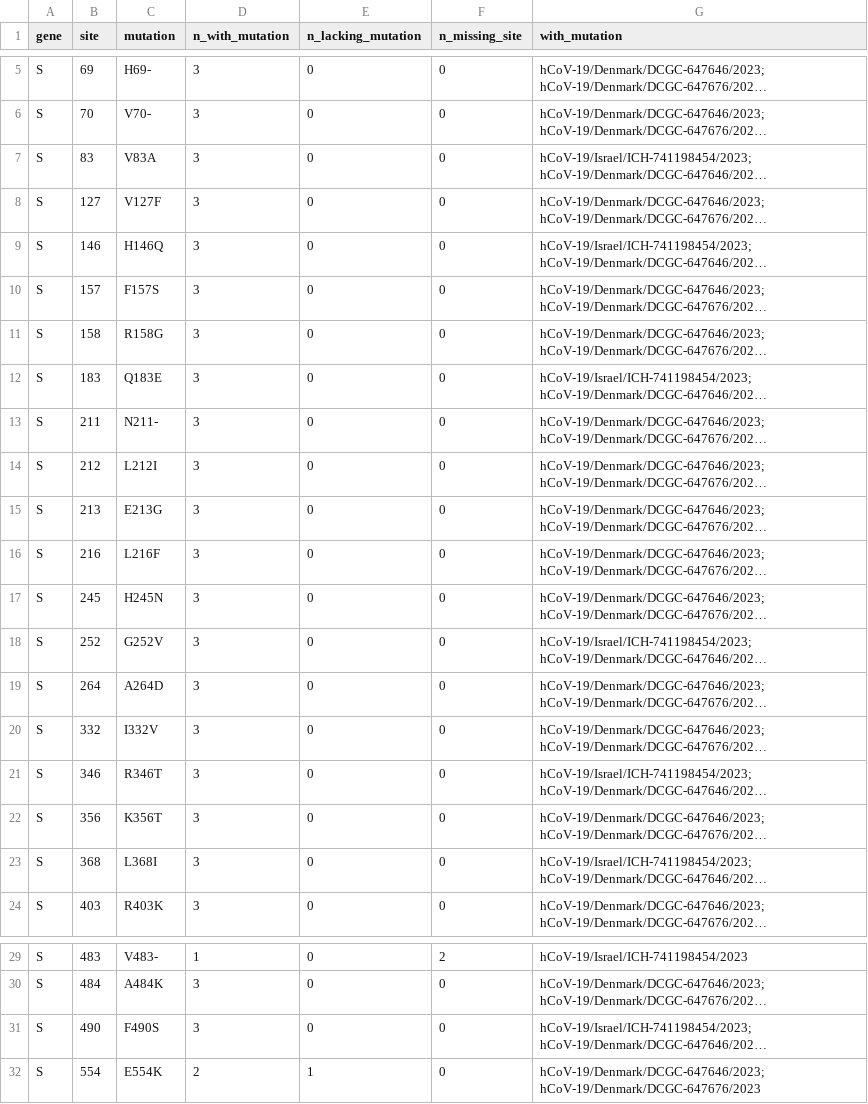
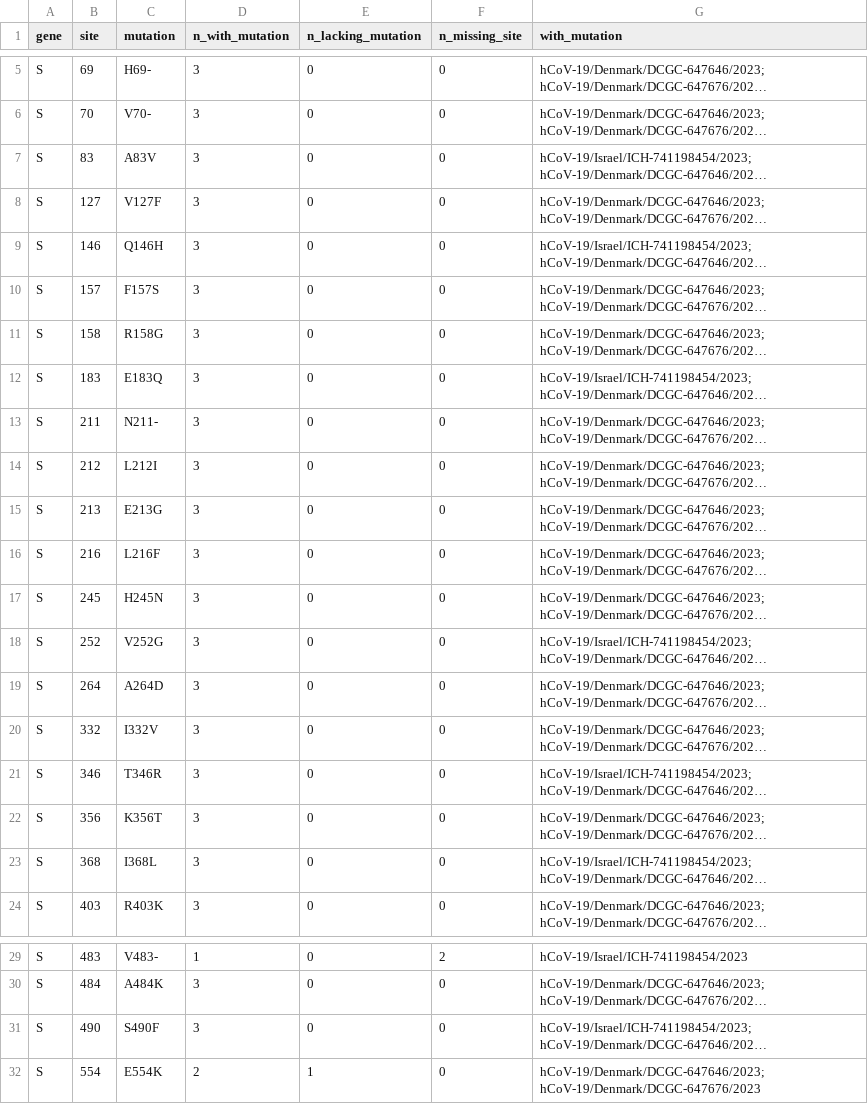
Before and after one commit to jbloomlab/new_2nd_gen_BA2_variant, a CSV file: spike_aa_muts_relative_to_XBB.1.5.csv, drawn as a sheet; only a part is shown, gaps mark what is left out; long unchanged cells end in …; the diff names each change by its address in the sheet, - before the commit and + after, or states it on an @@ line.

```diff
--- a/spike_aa_muts_relative_to_XBB.1.5.csv
+++ b/spike_aa_muts_relative_to_XBB.1.5.csv
-C7 (mutation): V83A
+C7 (mutation): A83V
-C9 (mutation): H146Q
+C9 (mutation): Q146H
-C12 (mutation): Q183E
+C12 (mutation): E183Q
-C18 (mutation): G252V
+C18 (mutation): V252G
-C21 (mutation): R346T
+C21 (mutation): T346R
-C23 (mutation): L368I
+C23 (mutation): I368L
-C31 (mutation): F490S
+C31 (mutation): S490F
```
Also changed, not shown: spike_aa_muts_relative_to_BA.2.csv, 1 other file.
